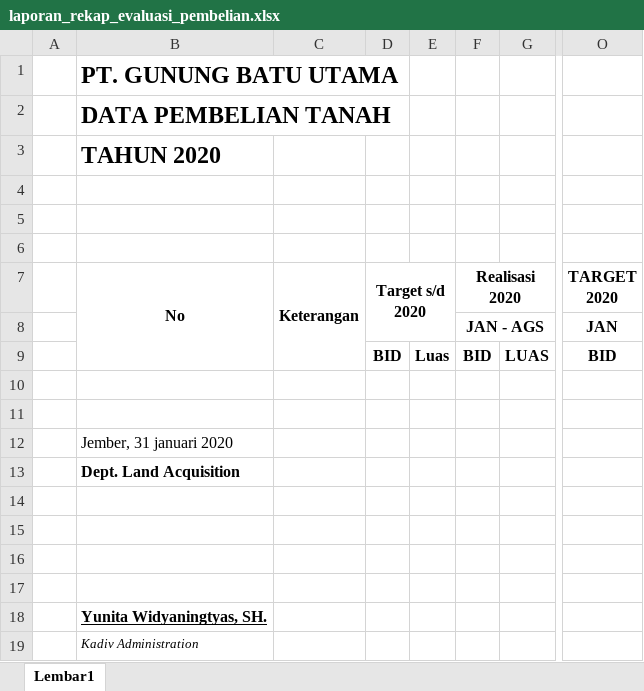
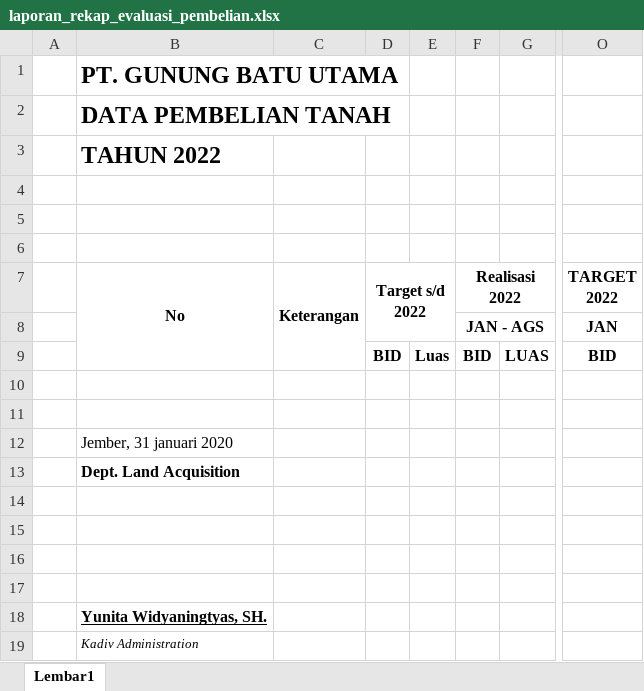
Before and after one commit to AchmadZeinFeroza/landargapuro, an Excel workbook: application/controllers/file/laporan_rekap_evaluasi_pembelian.xlsx, sheet Lembar1, drawn as a sheet; only a part is shown, gaps mark what is left out; values as stored, in another font and other column widths than the file's, no borders; the diff names each change by its address in the sheet, - before the commit and + after, or states it on an @@ line.

```diff
--- a/application/controllers/file/laporan_rekap_evaluasi_pembelian.xlsx (sheet Lembar1)
+++ b/application/controllers/file/laporan_rekap_evaluasi_pembelian.xlsx (sheet Lembar1)
-B3 (No): TAHUN 2020
+B3 (No): TAHUN 2022
-D7: Target s/d 2020
+D7: Target s/d 2022
-F7: Realisasi 2020
+F7: Realisasi 2022
-O7: TARGET 2020
+O7: TARGET 2022
```
Also changed, not shown: application/controllers/file/laporan_rincian_ijin_lokasi.xlsx, 9 other files.
